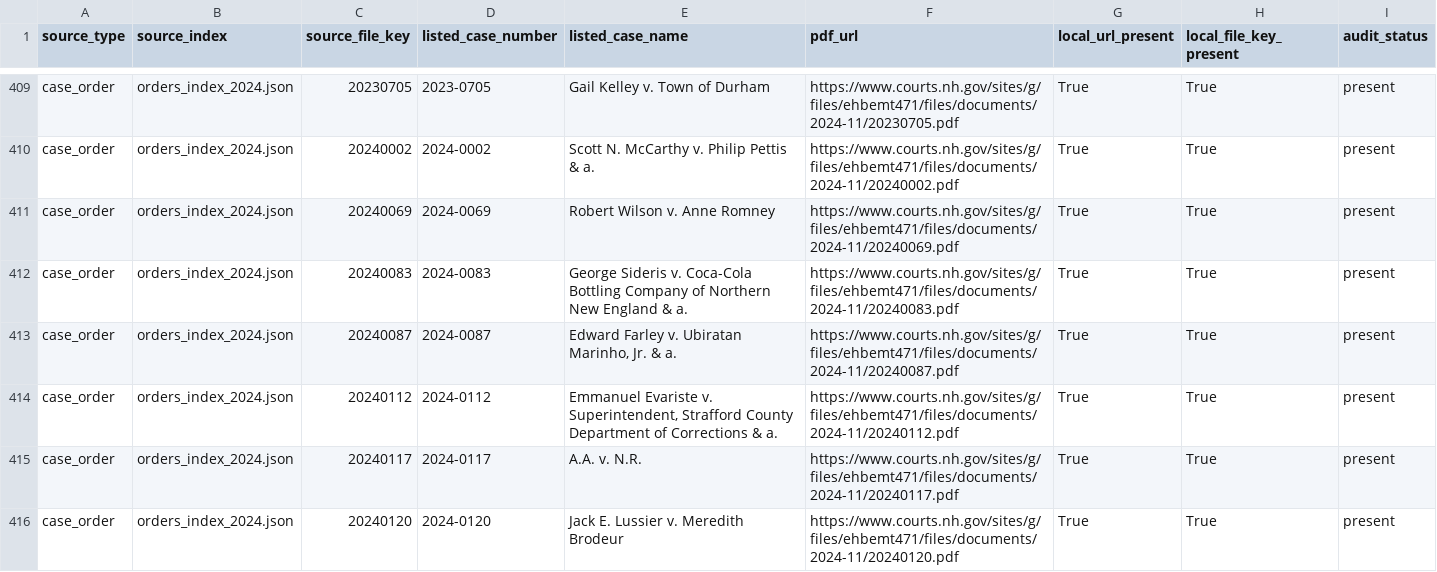
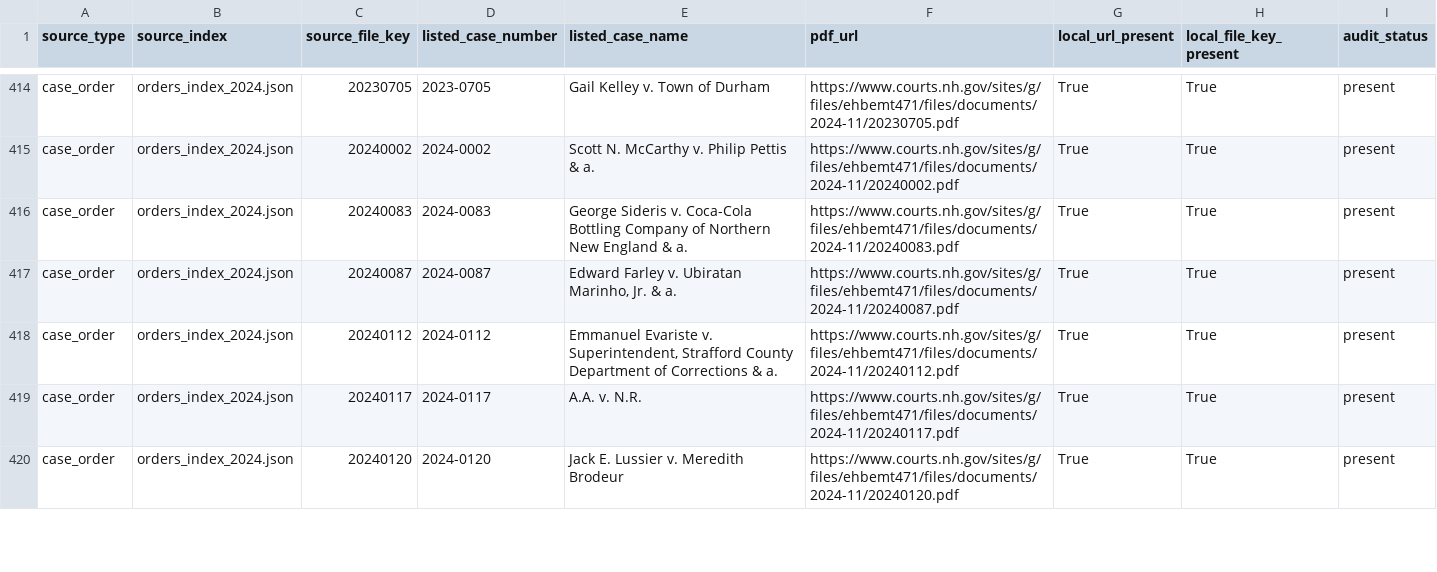
Before and after one commit to gmalbert/nh-supreme-court, a CSV file: data/processed/official_pdf_manifest_audit.csv, drawn as a sheet; only a part is shown, gaps mark what is left out; removed rows and columns are numbered as before the commit, all else as after; the diff covers the shown part only; the diff names each change by its address in the sheet, - before the commit and + after, or states it on an @@ line.

```diff
--- a/data/processed/official_pdf_manifest_audit.csv
+++ b/data/processed/official_pdf_manifest_audit.csv
-row 411: case_order | orders_index_2024.json | 20240069 | 2024-0069 | Robert Wilson v. Anne Romney | https://www.courts.nh.gov/sites/g/files/ehbemt471/files/documents/2024-11/20240069.pdf | True | True | present
```
Also changed, not shown: 12 added rows, 4 removed rows and 3 edited cells elsewhere in this file, data/processed/case_orders.csv, data/processed/unmatched_argument_review_queue.csv, 33 other files.
